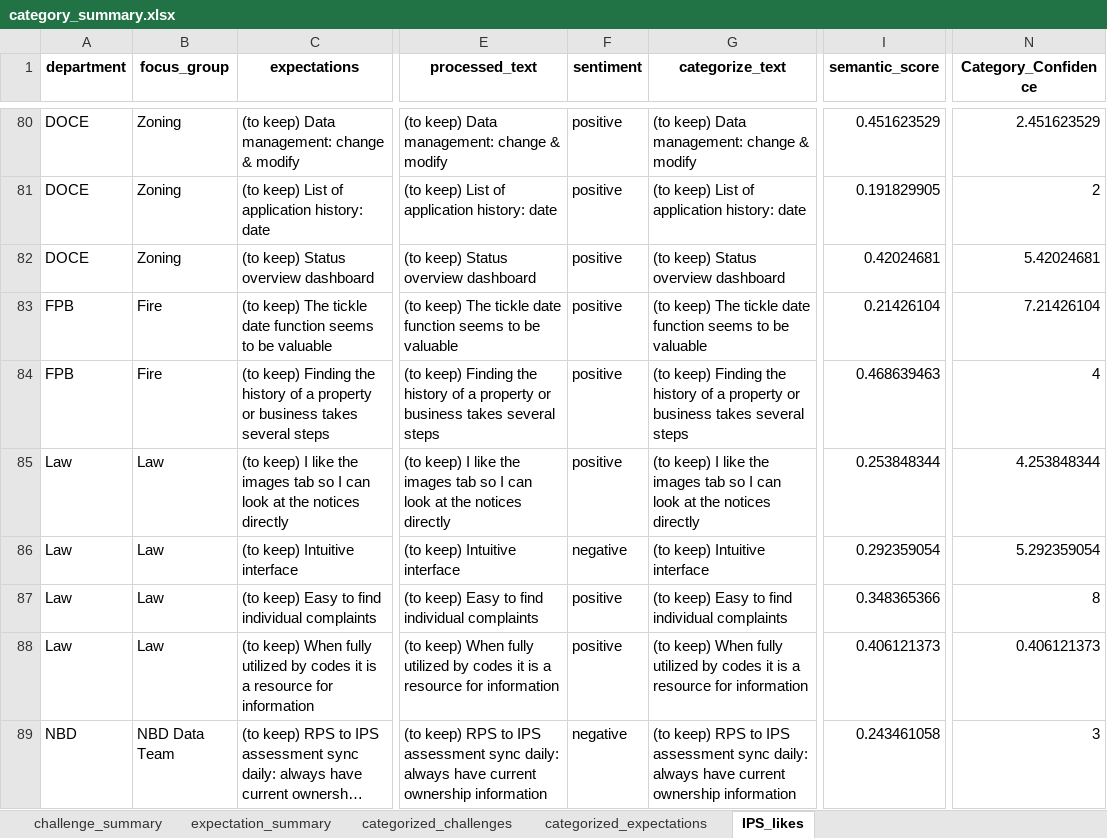
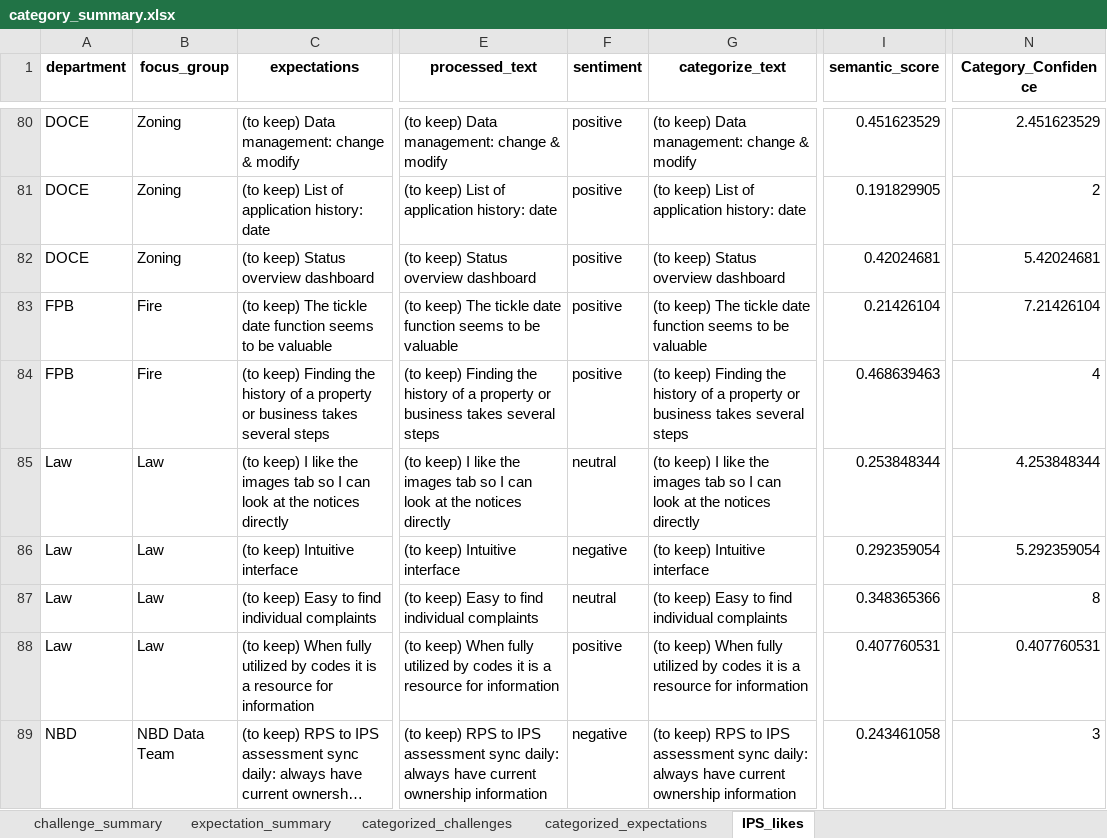
Before and after one commit to lilswapnil/IPS, an Excel workbook: output/processed/category_summary.xlsx, sheet IPS_likes, drawn as a sheet; only a part is shown, gaps mark what is left out; long unchanged cells end in …; values as stored, in another font and other column widths than the file's, no borders; the diff covers the shown part only; the diff names each change by its address in the sheet, - before the commit and + after, or states it on an @@ line.

```diff
--- a/output/processed/category_summary.xlsx (sheet IPS_likes)
+++ b/output/processed/category_summary.xlsx (sheet IPS_likes)
-F85 (sentiment): positive
+F85 (sentiment): neutral
-F87 (sentiment): positive
+F87 (sentiment): neutral
-I88 (semantic_score): 0.406121373
+I88 (semantic_score): 0.407760531
-N88 (Category_Confidence): 0.406121373
+N88 (Category_Confidence): 0.407760531
```
Also changed, not shown: 47 edited cells elsewhere in this sheet, sheet categorized_challenges, sheet categorized_expectations, sheet expectation_summary, sheet challenge_summary, 37 other files.
